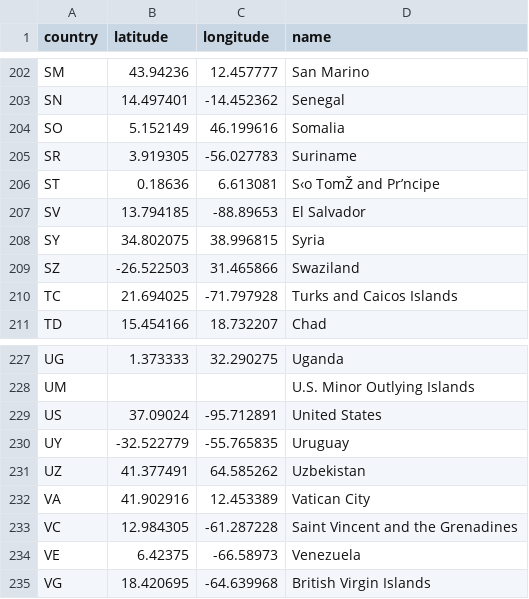
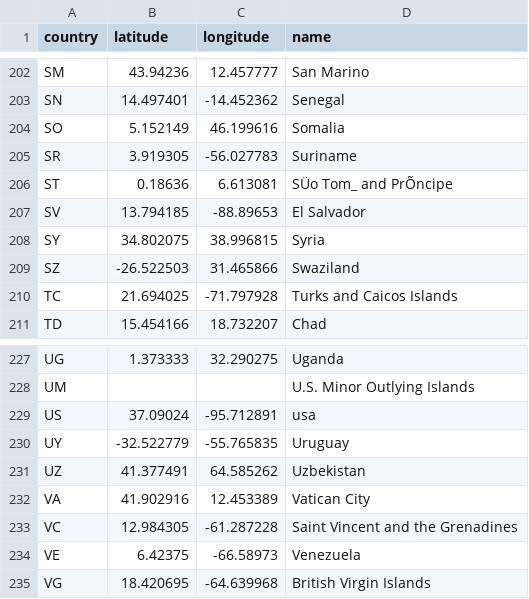
Before and after one commit to Sonia2016/Datavisualizationproject2, a CSV file: long.csv, drawn as a sheet; only a part is shown, gaps mark what is left out; the diff covers the shown part only.

Commit message:
Latitude longitude data

```diff
--- a/long.csv
+++ b/long.csv
@@ -205,3 +205,3 @@ SO,5.152149,46.199616,Somalia
 SR,3.919305,-56.027783,Suriname
-ST,0.18636,6.613081,S‹o TomŽ and Pr’ncipe
+ST,0.18636,6.613081,SÜo Tom_ and PrÕncipe
 SV,13.794185,-88.89653,El Salvador
@@ -228,3 +228,3 @@ UG,1.373333,32.290275,Uganda
 UM,,,U.S. Minor Outlying Islands
-US,37.09024,-95.712891,United States
+US,37.09024,-95.712891,usa
 UY,-32.522779,-55.765835,Uruguay
```
Also changed, not shown: 13 added rows and 3 edited cells elsewhere in this file.
